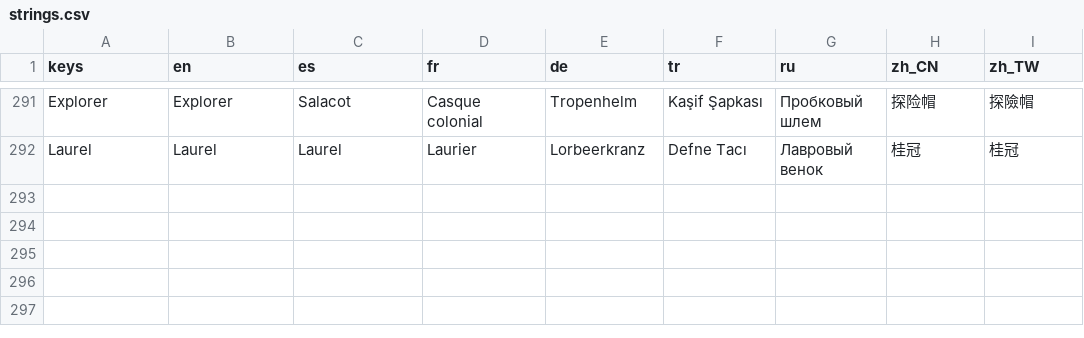
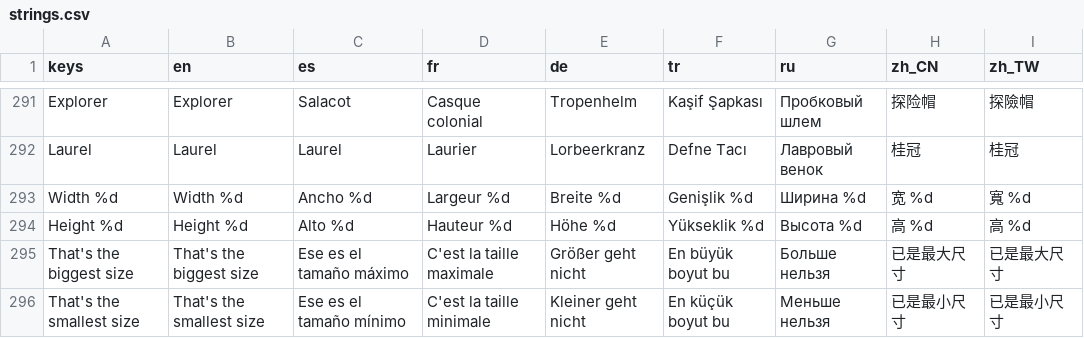
Before and after one commit to erelcaferm/vault-dash, a CSV file: translations/strings.csv, drawn as a sheet; only a part is shown, gaps mark what is left out.

```diff
--- a/translations/strings.csv
+++ b/translations/strings.csv
@@ -292 +292,5 @@ Explorer,Explorer,Salacot,Casque colonial,Tropenhelm,Kaşif Şapkası,Пробк
 Laurel,Laurel,Laurel,Laurier,Lorbeerkranz,Defne Tacı,Лавровый венок,桂冠,桂冠
+Width %d,Width %d,Ancho %d,Largeur %d,Breite %d,Genişlik %d,Ширина %d,宽 %d,寬 %d
+Height %d,Height %d,Alto %d,Hauteur %d,Höhe %d,Yükseklik %d,Высота %d,高 %d,高 %d
+That's the biggest size,That's the biggest size,Ese es el tamaño máximo,C'est la taille maximale,Größer geht nicht,En büyük boyut bu,Больше нельзя,已是最大尺寸,已是最大尺寸
+That's the smallest size,That's the smallest size,Ese es el tamaño mínimo,C'est la taille minimale,Kleiner geht nicht,En küçük boyut bu,Меньше нельзя,已是最小尺寸,已是最小尺寸
```
Also changed, not shown: 11 other files.
